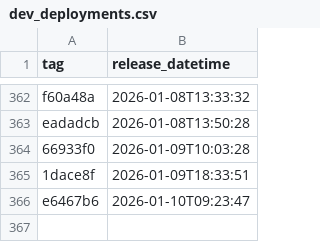
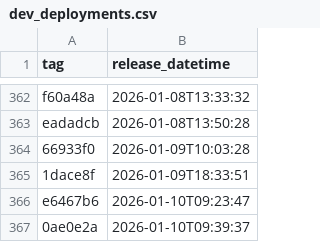
Before and after one commit to NHSDigital/eps-FHIR-validator-lambda, a CSV file: _data/dev_deployments.csv, drawn as a sheet; only a part is shown, gaps mark what is left out.

```diff
--- a/_data/dev_deployments.csv
+++ b/_data/dev_deployments.csv
@@ -366 +366,2 @@ eadadcb,2026-01-08T13:50:28
 e6467b6,2026-01-10T09:23:47
+0ae0e2a,2026-01-10T09:39:37
```
Also changed, not shown: 1 other file.
